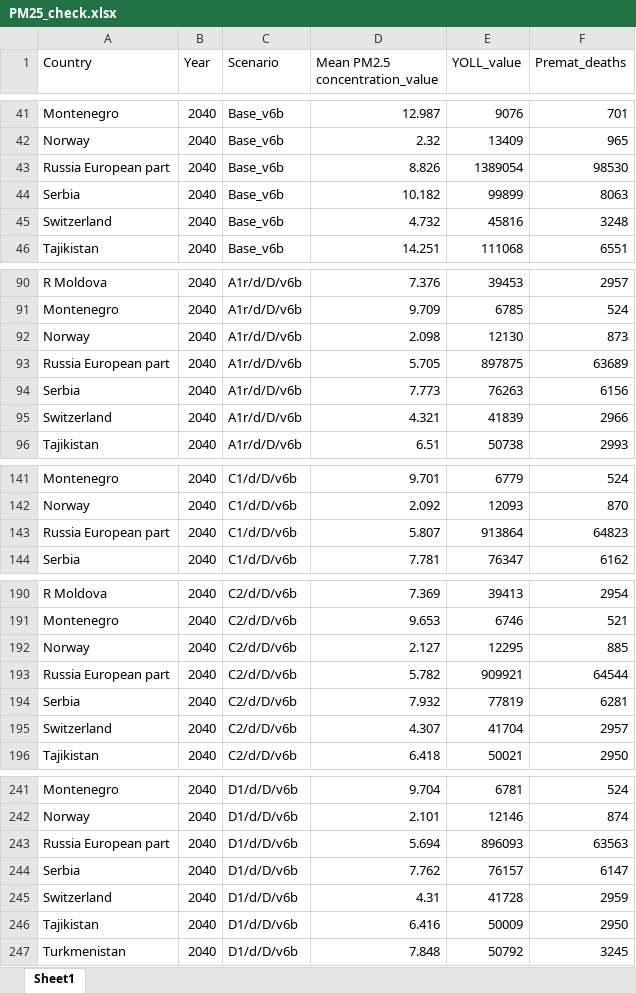
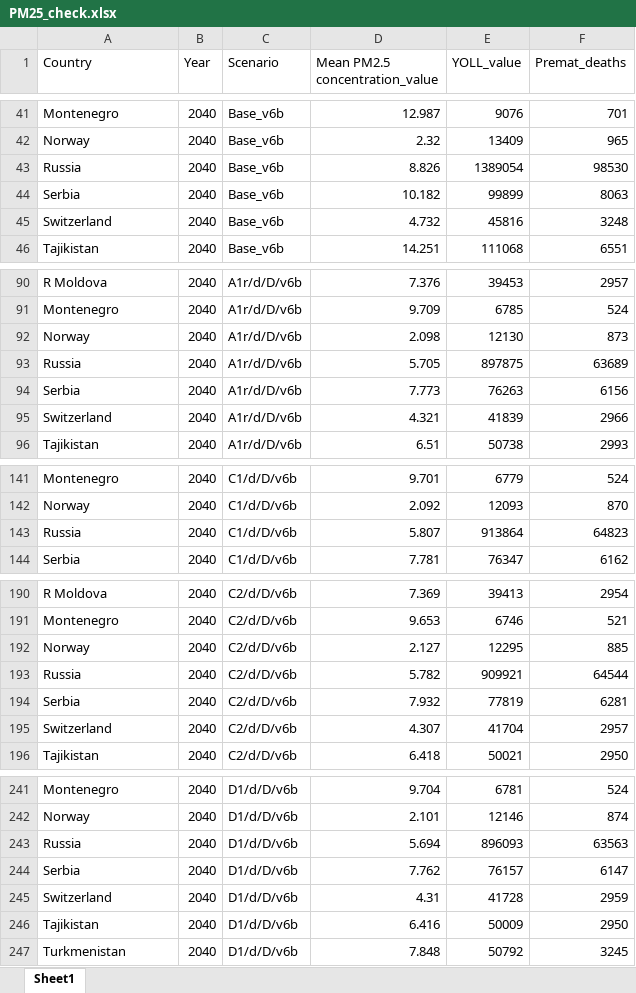
Before and after one commit to StefanAstrom/2026_v6b1_Goth_Prot_CBA, an Excel workbook: Processed_Data/PM25_check.xlsx, sheet Sheet1, drawn as a sheet; only a part is shown, gaps mark what is left out; values as stored, in another font and other column widths than the file's, no borders; the diff covers the shown part only; the diff names each change by its address in the sheet, - before the commit and + after, or states it on an @@ line.

```diff
--- a/Processed_Data/PM25_check.xlsx (sheet Sheet1)
+++ b/Processed_Data/PM25_check.xlsx (sheet Sheet1)
-A43 (Country): Russia European part
+A43 (Country): Russia
-A93 (Country): Russia European part
+A93 (Country): Russia
-A143 (Country): Russia European part
+A143 (Country): Russia
-A193 (Country): Russia European part
+A193 (Country): Russia
-A243 (Country): Russia European part
+A243 (Country): Russia
```
Also changed, not shown: 3 edited cells elsewhere in this sheet, Processed_Data/BIO_CL_protectedarea_check.xlsx, Processed_Data/LE_5yr.xlsx, 16 other files.
